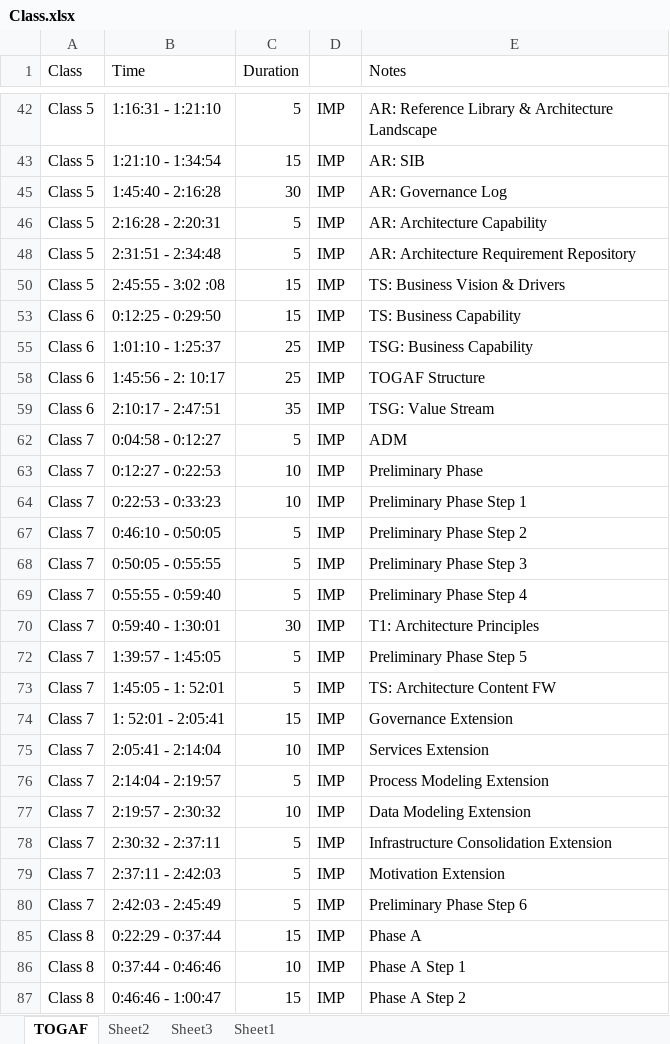
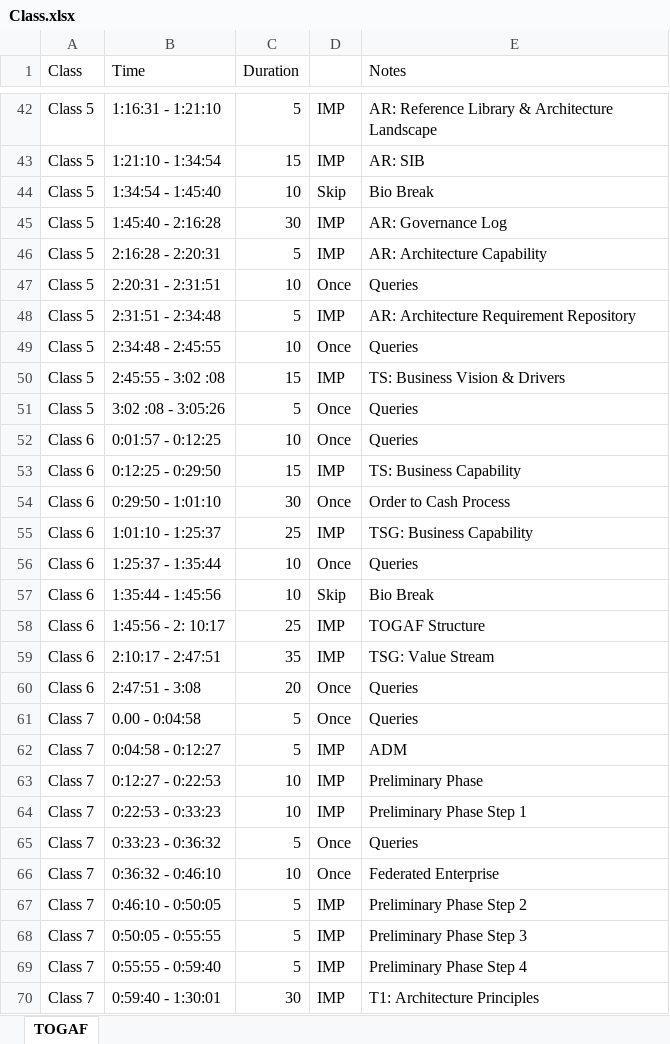
Before and after one commit to vinanti/Skills, an Excel workbook: TOGAF/Class.xlsx, sheet TOGAF, drawn as a sheet; only a part is shown, gaps mark what is left out; the shorter side is filled out with more unchanged rows; values as stored, in another font and other column widths than the file's, no borders; the diff covers the shown part only; the diff names each change by its address in the sheet, - before the commit and + after, or states it on an @@ line.

```diff
--- a/TOGAF/Class.xlsx (sheet TOGAF)
+++ b/TOGAF/Class.xlsx (sheet TOGAF)
-sheet tab: Sheet2
-sheet tab: Sheet3
-sheet tab: Sheet1
@@ row 44 unhidden: Class 5 | 1:34:54 - 1:45:40 | 10 | Skip | Bio Break @@
@@ row 47 unhidden: Class 5 | 2:20:31 - 2:31:51 | 10 | Once | Queries @@
@@ row 49 unhidden: Class 5 | 2:34:48 - 2:45:55 | 10 | Once | Queries @@
@@ row 51 unhidden: Class 5 | 3:02 :08 - 3:05:26 | 5 | Once | Queries @@
@@ row 52 unhidden: Class 6 | 0:01:57 - 0:12:25 | 10 | Once | Queries @@
@@ row 54 unhidden: Class 6 | 0:29:50 - 1:01:10 | 30 | Once | Order to Cash Process @@
@@ row 56 unhidden: Class 6 | 1:25:37 - 1:35:44 | 10 | Once | Queries @@
@@ row 57 unhidden: Class 6 | 1:35:44 - 1:45:56 | 10 | Skip | Bio Break @@
@@ row 60 unhidden: Class 6 | 2:47:51 - 3:08 | 20 | Once | Queries @@
@@ row 61 unhidden: Class 7 | 0.00 - 0:04:58 | 5 | Once | Queries @@
@@ row 65 unhidden: Class 7 | 0:33:23 - 0:36:32 | 5 | Once | Queries @@
@@ row 66 unhidden: Class 7 | 0:36:32 - 0:46:10 | 10 | Once | Federated Enterprise @@
```
Also changed, not shown: 70 hidden or unhidden rows and cell formats elsewhere in this sheet, 5 other files.
